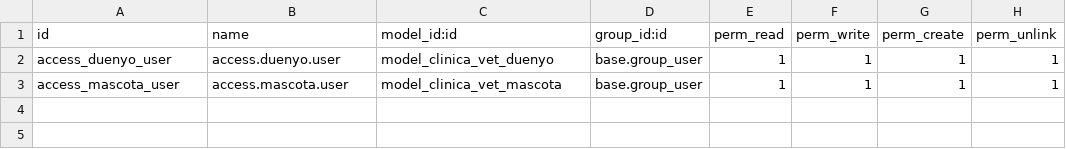
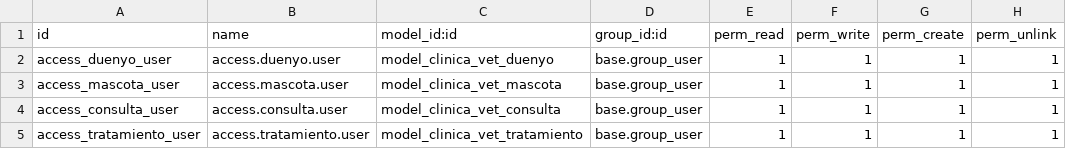
Before and after one commit to huracanon-netizen/Aaron_Perez_DESAFIO_1_SGE_clinica_veterinaria, a CSV file: security/ir.model.access.csv, drawn as a sheet.

```diff
--- a/security/ir.model.access.csv
+++ b/security/ir.model.access.csv
@@ -3 +3,3 @@ access_duenyo_user,access.duenyo.user,model_clinica_vet_duenyo,base.group_user,1
 access_mascota_user,access.mascota.user,model_clinica_vet_mascota,base.group_user,1,1,1,1
+access_consulta_user,access.consulta.user,model_clinica_vet_consulta,base.group_user,1,1,1,1
+access_tratamiento_user,access.tratamiento.user,model_clinica_vet_tratamiento,base.group_user,1,1,1,1
```
Also changed, not shown: 13 other files.
